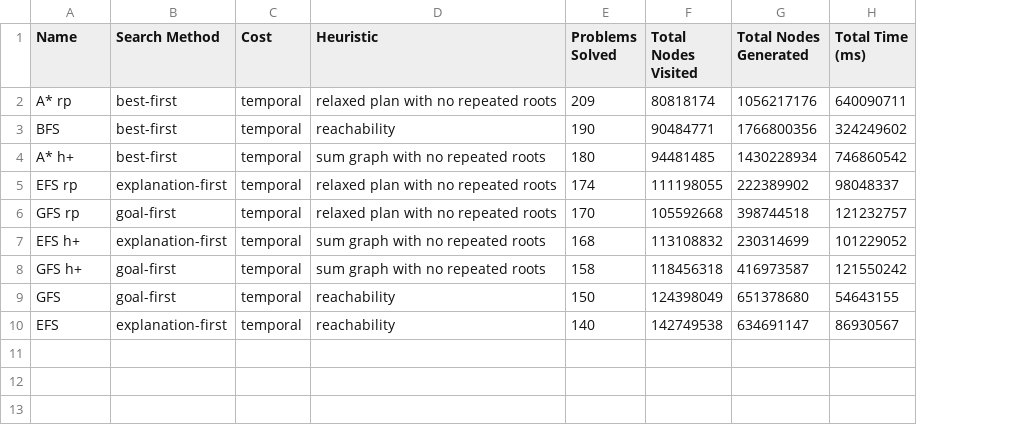
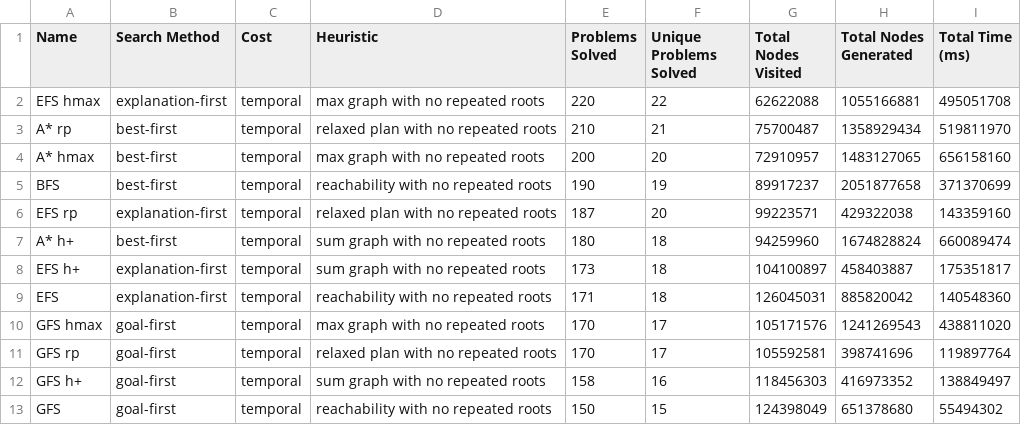
Before and after one commit to sgware/sabre-benchmarks, a CSV file: results/planners.csv, drawn as a sheet; removed rows and columns are numbered as before the commit, all else as after; the diff names each change by its address in the sheet, - before the commit and + after, or states it on an @@ line.

Commit message:
Add hmax Results
Update results files after running the latest benchmark test configuration.

```diff
--- a/results/planners.csv
+++ b/results/planners.csv
+column F (Unique Problems Solved), row 3: 21; row 5: 19; row 7: 18; rows 11-13: 17 | 16 | 15
+row 2: EFS hmax | explanation-first | temporal | max graph with no repeated roots | 220 | 22 | 62622088 | 1055166881 | 495051708
-E3 (Problems Solved): 209
+E3 (Problems Solved): 210
-G3 (Total Nodes Visited): 80818174
+G3 (Total Nodes Visited): 75700487
-H3 (Total Nodes Generated): 1056217176
+H3 (Total Nodes Generated): 1358929434
-I3 (Total Time (ms)): 640090711
+I3 (Total Time (ms)): 519811970
+row 4: A* hmax | best-first | temporal | max graph with no repeated roots | 200 | 20 | 72910957 | 1483127065 | 656158160
-D5 (Heuristic): reachability
+D5 (Heuristic): reachability with no repeated roots
-G5 (Total Nodes Visited): 90484771
+G5 (Total Nodes Visited): 89917237
-H5 (Total Nodes Generated): 1766800356
+H5 (Total Nodes Generated): 2051877658
-I5 (Total Time (ms)): 324249602
+I5 (Total Time (ms)): 371370699
+row 6: EFS rp | explanation-first | temporal | relaxed plan with no repeated roots | 187 | 20 | 99223571 | 429322038 | 143359160
-G7 (Total Nodes Visited): 94481485
+G7 (Total Nodes Visited): 94259960
-H7 (Total Nodes Generated): 1430228934
+H7 (Total Nodes Generated): 1674828824
-I7 (Total Time (ms)): 746860542
+I7 (Total Time (ms)): 660089474
-row 5: EFS rp | explanation-first | temporal | relaxed plan with no repeated roots | 174 | 111198055 | 222389902 | 98048337
+row 8: EFS h+ | explanation-first | temporal | sum graph with no repeated roots | 173 | 18 | 104100897 | 458403887 | 175351817
+row 9: EFS | explanation-first | temporal | reachability with no repeated roots | 171 | 18 | 126045031 | 885820042 | 140548360
+row 10: GFS hmax | goal-first | temporal | max graph with no repeated roots | 170 | 17 | 105171576 | 1241269543 | 438811020
-G11 (Total Nodes Visited): 105592668
+G11 (Total Nodes Visited): 105592581
-H11 (Total Nodes Generated): 398744518
+H11 (Total Nodes Generated): 398741696
-I11 (Total Time (ms)): 121232757
+I11 (Total Time (ms)): 119897764
-row 7: EFS h+ | explanation-first | temporal | sum graph with no repeated roots | 168 | 113108832 | 230314699 | 101229052
-G12 (Total Nodes Visited): 118456318
+G12 (Total Nodes Visited): 118456303
-H12 (Total Nodes Generated): 416973587
+H12 (Total Nodes Generated): 416973352
-I12 (Total Time (ms)): 121550242
+I12 (Total Time (ms)): 138849497
-D13 (Heuristic): reachability
+D13 (Heuristic): reachability with no repeated roots
-I13 (Total Time (ms)): 54643155
+I13 (Total Time (ms)): 55494302
-row 10: EFS | explanation-first | temporal | reachability | 140 | 142749538 | 634691147 | 86930567
```
Also changed, not shown: results/problems.csv, 4 other files.
